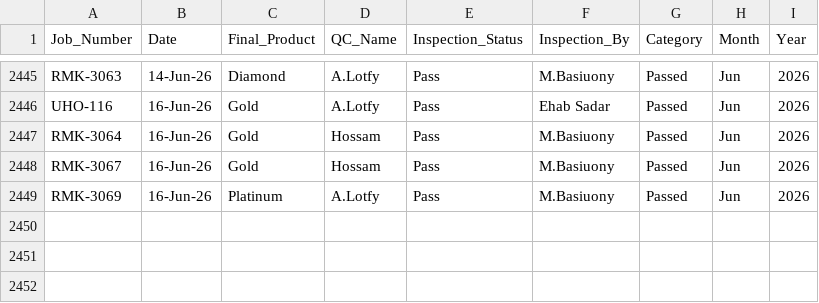
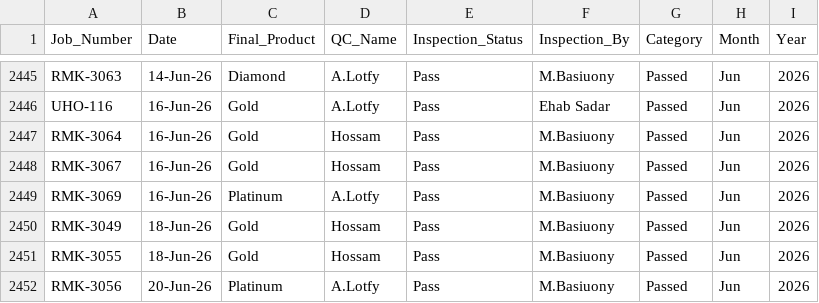
Before and after one commit to UPGRADEME2026Dashboard/Final-QC-Packing-Performance-Dashboard-, a CSV file: data.csv, drawn as a sheet; only a part is shown, gaps mark what is left out.

Commit message:
Add files via upload

```diff
--- a/data.csv
+++ b/data.csv
@@ -2449 +2449,4 @@ RMK-3067,16-Jun-26,Gold,Hossam,Pass,M.Basiuony,Passed,Jun,2026
 RMK-3069,16-Jun-26,Platinum,A.Lotfy,Pass,M.Basiuony,Passed,Jun,2026
+RMK-3049,18-Jun-26,Gold,Hossam,Pass,M.Basiuony,Passed,Jun,2026
+RMK-3055,18-Jun-26,Gold,Hossam,Pass,M.Basiuony,Passed,Jun,2026
+RMK-3056,20-Jun-26,Platinum,A.Lotfy,Pass,M.Basiuony,Passed,Jun,2026
```
